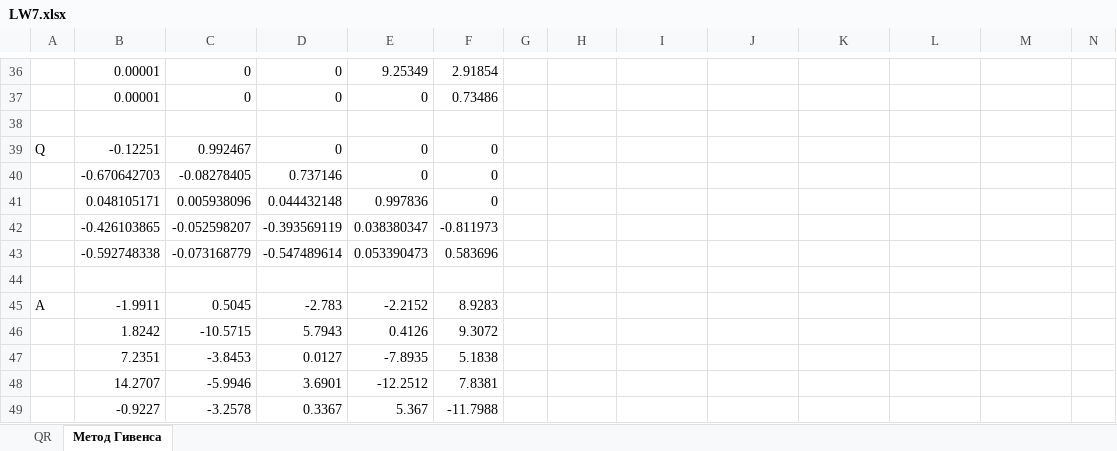
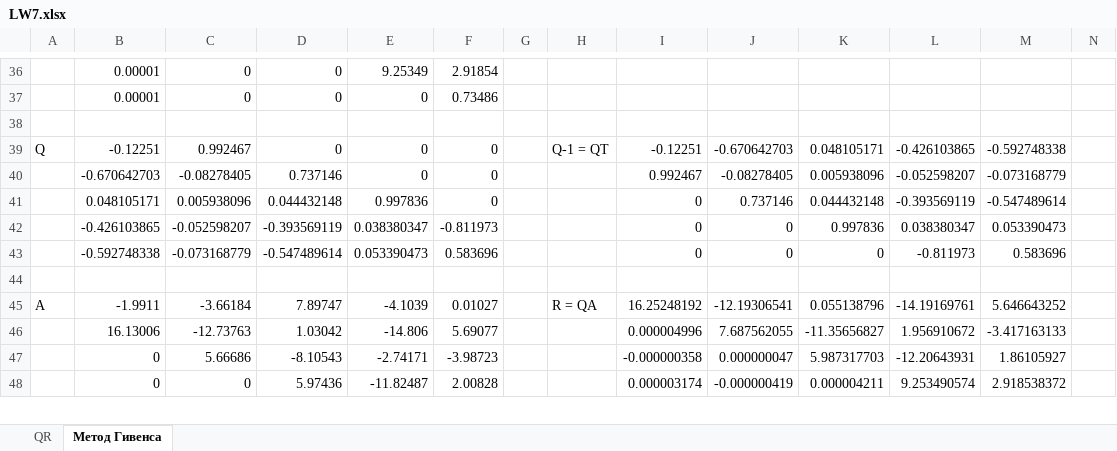
Before and after one commit to horizon-spark/studies, an Excel workbook: Numerical methods/LW7/LW7.xlsx, sheet Метод Гивенса, drawn as a sheet; only a part is shown, gaps mark what is left out; values as stored, in another font and other column widths than the file's, no borders; removed rows and columns are numbered as before the commit, all else as after; rows hold the shown columns only; the diff covers the shown part only; the diff names each change by its address in the sheet, - before the commit and + after, or states it on an @@ line.

Commit message:
NumMethods: passed lw4, lw7

```diff
--- a/Numerical methods/LW7/LW7.xlsx (sheet Метод Гивенса)
+++ b/Numerical methods/LW7/LW7.xlsx (sheet Метод Гивенса)
-H39: (empty)
+H39: Q-1 = QT
-I39: (empty)
+I39: -0.12251
-J39: (empty)
+J39: -0.670642703
-K39: (empty)
+K39: 0.048105171
-L39: (empty)
+L39: -0.426103865
-M39: (empty)
+M39: -0.592748338
-I40: (empty)
+I40: 0.992467
-J40: (empty)
+J40: -0.08278405
-K40: (empty)
+K40: 0.005938096
-L40: (empty)
+L40: -0.052598207
-M40: (empty)
+M40: -0.073168779
-I41:I43: (empty)
+I41:I43: 0
-J41: (empty)
+J41: 0.737146
-K41: (empty)
+K41: 0.044432148
-L41: (empty)
+L41: -0.393569119
-M41: (empty)
+M41: -0.547489614
-J42:J43: (empty)
+J42:J43: 0
-K42: (empty)
+K42: 0.997836
-L42: (empty)
+L42: 0.038380347
-M42: (empty)
+M42: 0.053390473
-K43: (empty)
+K43: 0
-L43: (empty)
+L43: -0.811973
-M43: (empty)
+M43: 0.583696
-row 45: A | -1.9911 | 0.5045 | -2.783 | -2.2152 | 8.9283
-row 46:  | 1.8242 | -10.5715 | 5.7943 | 0.4126 | 9.3072
-row 47:  | 7.2351 | -3.8453 | 0.0127 | -7.8935 | 5.1838
-row 48:  | 14.2707 | -5.9946 | 3.6901 | -12.2512 | 7.8381
-row 49:  | -0.9227 | -3.2578 | 0.3367 | 5.367 | -11.7988
+row 45: A | -1.9911 | -3.66184 | 7.89747 | -4.1039 | 0.01027 |  | R = QA | 16.25248192 | -12.19306541 | 0.055138796 | -14.19169761 | 5.646643252
+row 46:  | 16.13006 | -12.73763 | 1.03042 | -14.806 | 5.69077 |  |  | 0.000004996 | 7.687562055 | -11.35656827 | 1.956910672 | -3.417163133
+row 47:  | 0 | 5.66686 | -8.10543 | -2.74171 | -3.98723 |  |  | -0.000000358 | 0.000000047 | 5.987317703 | -12.20643931 | 1.86105927
+row 48:  | 0 | 0 | 5.97436 | -11.82487 | 2.00828 |  |  | 0.000003174 | -0.000000419 | 0.000004211 | 9.253490574 | 2.918538372
```
Also changed, not shown: 22 added rows and 26 edited cells elsewhere in this sheet, sheet QR, Numerical methods/LW4/LW4.xlsx.
